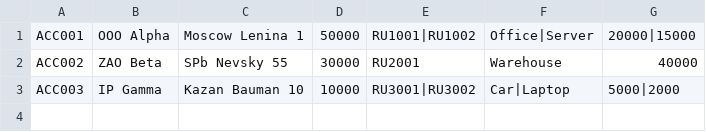
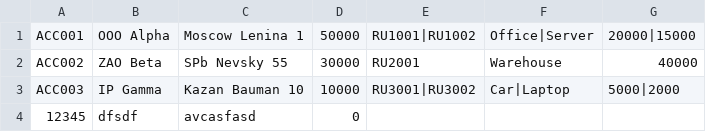
Before and after one commit to douleurexquise/cpp-practice, a CSV file: coursework/clients.csv, drawn as a sheet.

```diff
--- a/coursework/clients.csv
+++ b/coursework/clients.csv
@@ -3 +3,2 @@ ACC002,ZAO Beta,SPb Nevsky 55,30000,RU2001,Warehouse,40000
 ACC003,IP Gamma,Kazan Bauman 10,10000,RU3001|RU3002,Car|Laptop,5000|2000
+12345,dfsdf,avcasfasd,0,,,
```
Also changed, not shown: 7 other files.
